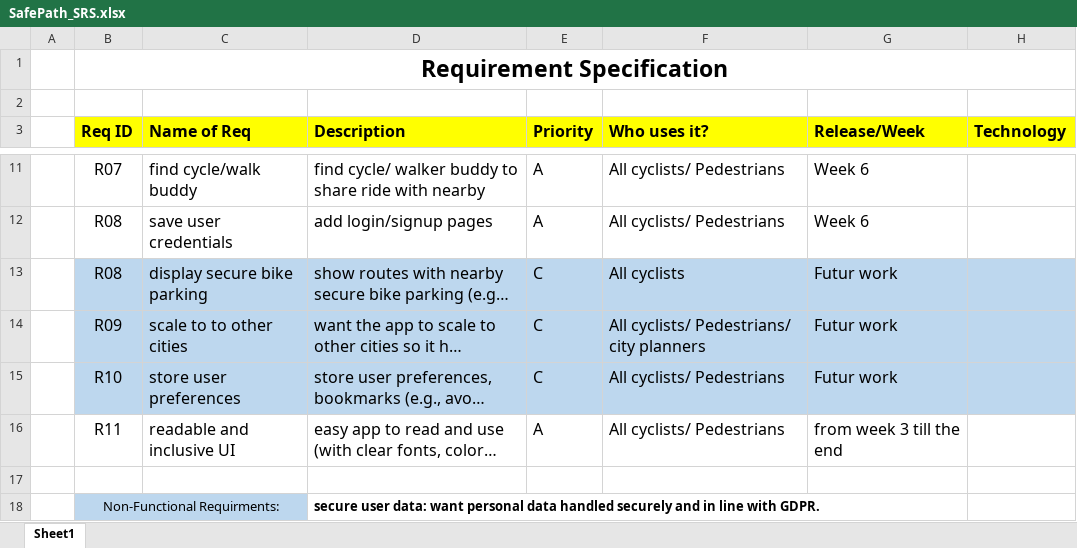
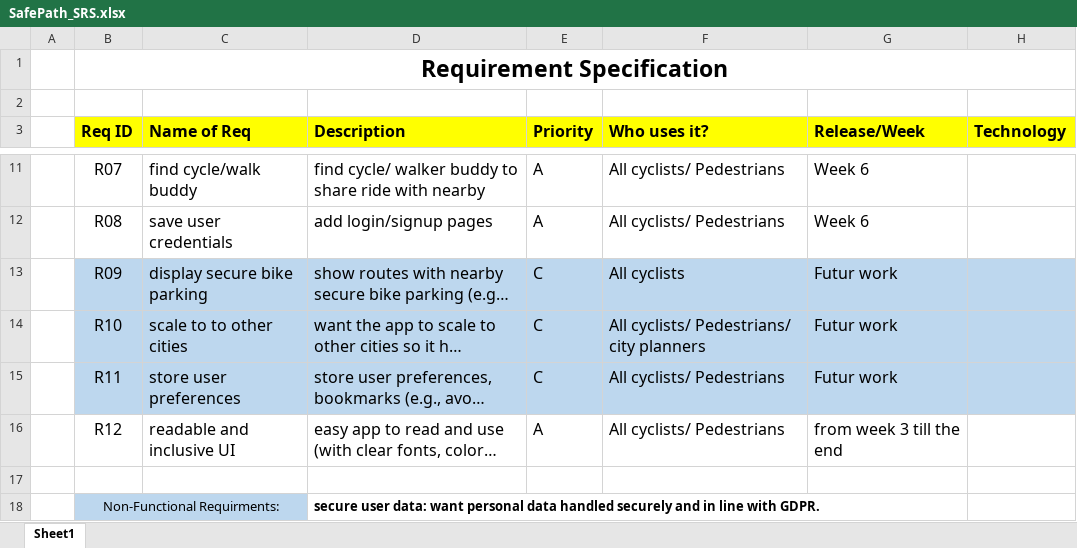
Before and after one commit to HudaKhalil/SafePath, an Excel workbook: Requirements_Specification/SafePath_SRS.xlsx, sheet Sheet1, drawn as a sheet; only a part is shown, gaps mark what is left out; long unchanged cells end in …; values as stored, in another font and other column widths than the file's, no borders; the diff names each change by its address in the sheet, - before the commit and + after, or states it on an @@ line.

Commit message:
fix SRS requirements numbering

```diff
--- a/Requirements_Specification/SafePath_SRS.xlsx (sheet Sheet1)
+++ b/Requirements_Specification/SafePath_SRS.xlsx (sheet Sheet1)
-B13 (Req ID): R08
+B13 (Req ID): R09
-B14 (Req ID): R09
+B14 (Req ID): R10
-B15 (Req ID): R10
+B15 (Req ID): R11
-B16 (Req ID): R11
+B16 (Req ID): R12
```
